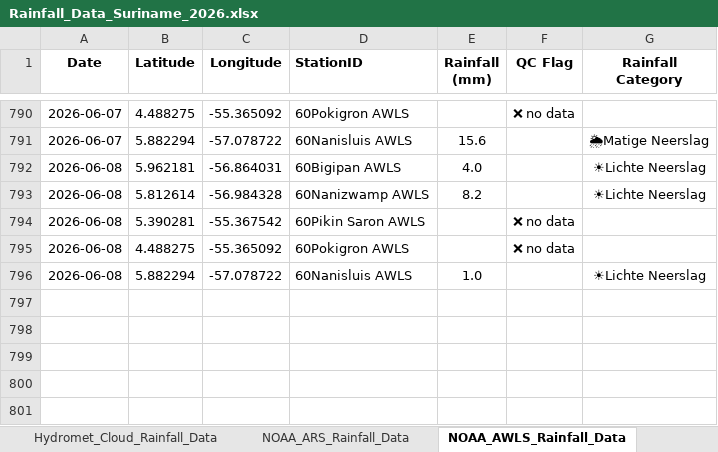
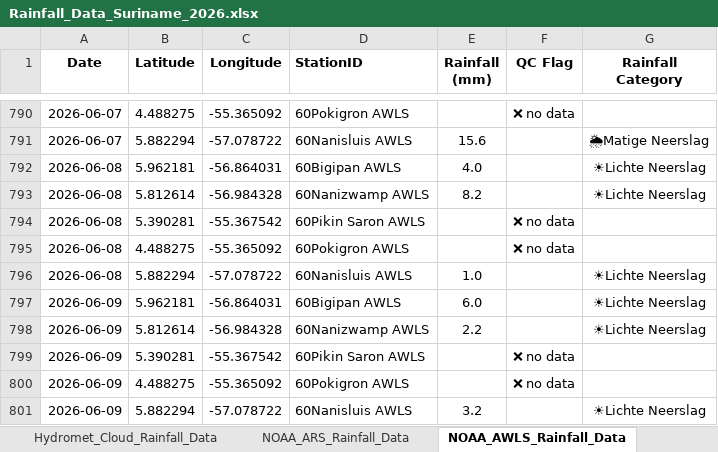
Before and after one commit to Felicia123-prog/suriname-climate-hazard-map, an Excel workbook: data/rainfall/Rainfall_Data_Suriname_2026.xlsx, sheet NOAA_AWLS_Rainfall_Data, drawn as a sheet; only a part is shown, gaps mark what is left out; values as stored, in another font and other column widths than the file's, no borders; the diff names each change by its address in the sheet, - before the commit and + after, or states it on an @@ line.

```diff
--- a/data/rainfall/Rainfall_Data_Suriname_2026.xlsx (sheet NOAA_AWLS_Rainfall_Data)
+++ b/data/rainfall/Rainfall_Data_Suriname_2026.xlsx (sheet NOAA_AWLS_Rainfall_Data)
+row 797: 2026-06-09 | 5.962181 | -56.864031 | 60Bigipan AWLS | 6.0 |  | ☀Lichte Neerslag
+row 798: 2026-06-09 | 5.812614 | -56.984328 | 60Nanizwamp AWLS | 2.2 |  | ☀Lichte Neerslag
+row 799: 2026-06-09 | 5.390281 | -55.367542 | 60Pikin Saron AWLS |  | ❌ no data
+row 800: 2026-06-09 | 4.488275 | -55.365092 | 60Pokigron AWLS |  | ❌ no data
+row 801: 2026-06-09 | 5.882294 | -57.078722 | 60Nanisluis AWLS | 3.2 |  | ☀Lichte Neerslag
```
Also changed, not shown: sheet Hydromet_Cloud_Rainfall_Data, sheet NOAA_ARS_Rainfall_Data, sheet Volunteer_Rainfal_Data.
